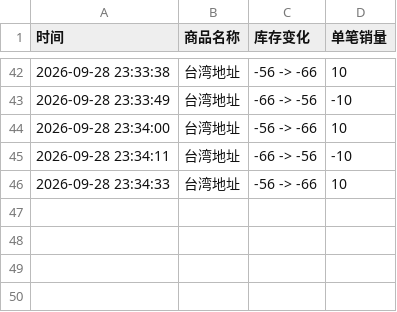
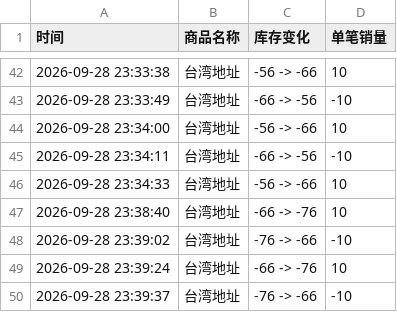
Before and after one commit to Juineii/sf9_km0928, a CSV file: SF9台北签售.csv, drawn as a sheet; only a part is shown, gaps mark what is left out.

Commit message:
自动更新数据 2026-09-28 23:39:39

```diff
--- a/SF9台北签售.csv
+++ b/SF9台北签售.csv
@@ -46 +46,5 @@
 2026-09-28 23:34:33,台湾地址,-56 -> -66,10
+2026-09-28 23:38:40,台湾地址,-66 -> -76,10
+2026-09-28 23:39:02,台湾地址,-76 -> -66,-10
+2026-09-28 23:39:24,台湾地址,-66 -> -76,10
+2026-09-28 23:39:37,台湾地址,-76 -> -66,-10
```
